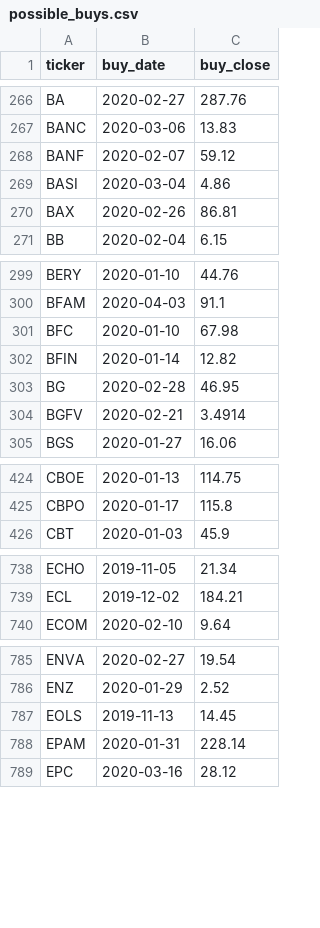
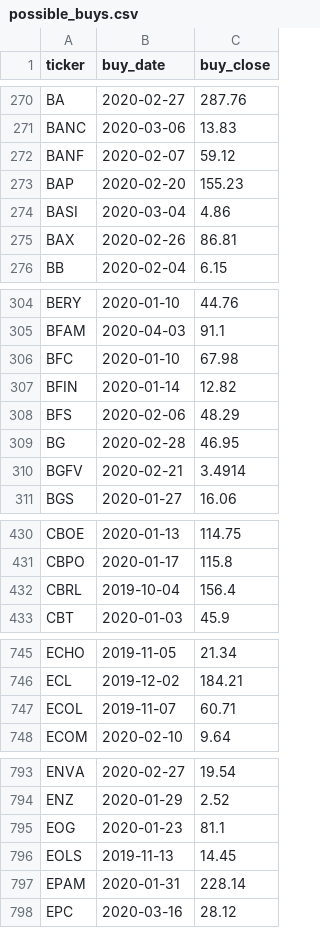
Before and after one commit to frkornet/Stockie, a CSV file: data/possible_buys.csv, drawn as a sheet; only a part is shown, gaps mark what is left out; the diff covers the shown part only.

```diff
--- a/data/possible_buys.csv
+++ b/data/possible_buys.csv
@@ -268,2 +272,3 @@ BANC,2020-03-06,13.83
 BANF,2020-02-07,59.12
+BAP,2020-02-20,155.23
 BASI,2020-03-04,4.86
@@ -302,2 +307,3 @@ BFC,2020-01-10,67.98
 BFIN,2020-01-14,12.82
+BFS,2020-02-06,48.29
 BG,2020-02-28,46.95
@@ -425,2 +431,3 @@ CBOE,2020-01-13,114.75
 CBPO,2020-01-17,115.8
+CBRL,2019-10-04,156.4
 CBT,2020-01-03,45.9
@@ -739,2 +746,3 @@ ECHO,2019-11-05,21.34
 ECL,2019-12-02,184.21
+ECOL,2019-11-07,60.71
 ECOM,2020-02-10,9.64
@@ -786,2 +794,3 @@ ENVA,2020-02-27,19.54
 ENZ,2020-01-29,2.52
+EOG,2020-01-23,81.1
 EOLS,2019-11-13,14.45
```
Also changed, not shown: 27 added rows and 1 edited cell elsewhere in this file, data/exclude.csv, 16 other files.
